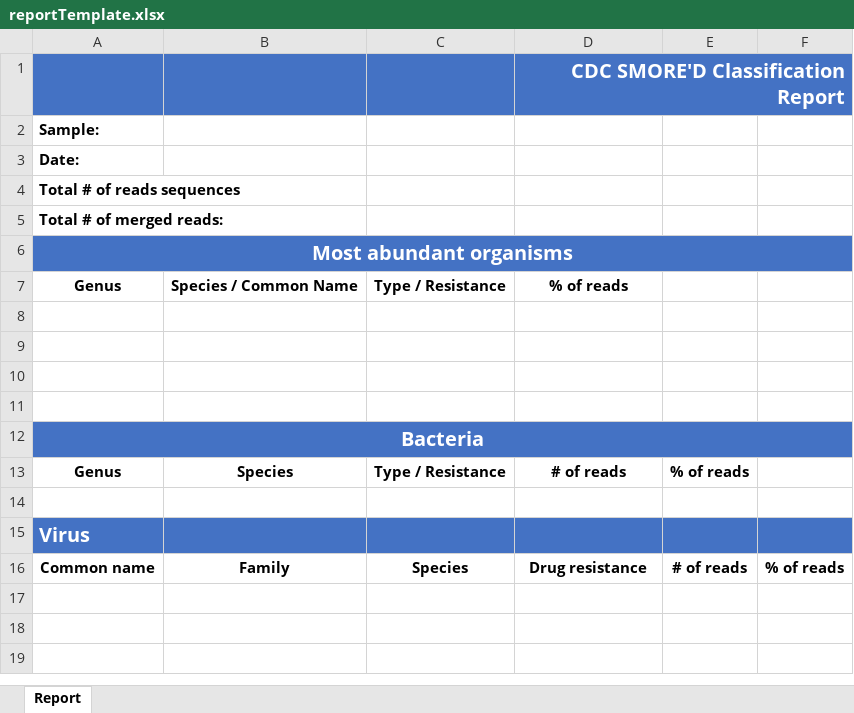
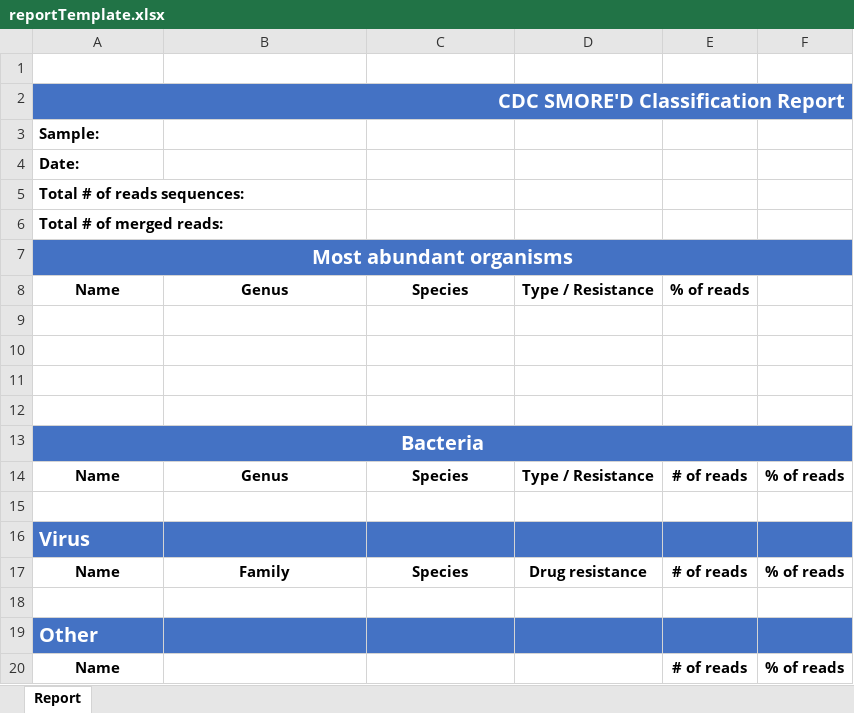
Before and after one commit to appliedbinf/URDO-SMOREd, an Excel workbook: reportTemplate.xlsx, sheet Report, drawn as a sheet; values as stored, in another font and other column widths than the file's, no borders; charts and pictures not drawn; removed rows and columns are numbered as before the commit, all else as after; the diff names each change by its address in the sheet, - before the commit and + after, or states it on an @@ line.

```diff
--- a/reportTemplate.xlsx (sheet Report)
+++ b/reportTemplate.xlsx (sheet Report)
-A1:F1 fill: #4472C4
+A1:F1 fill: none
-D1: CDC SMORE'D Classification Report
+D1: (empty)
-D1:F1 merged
+row 2: CDC SMORE'D Classification Report
-A5: Total # of reads sequences
+A5: Total # of reads sequences:
-row 7: Genus | Species / Common Name | Type / Resistance | % of reads
+row 8: Name | Genus | Species | Type / Resistance | % of reads
-row 13: Genus | Species | Type / Resistance | # of reads | % of reads
+row 14: Name | Genus | Species | Type / Resistance | # of reads | % of reads
-A17: Common name
+A17: Name
+row 18: (empty)
+row 19: Other
+row 20: Name |  |  |  | # of reads | % of reads
```
Also changed, not shown: charts or pictures, 2 other files.
